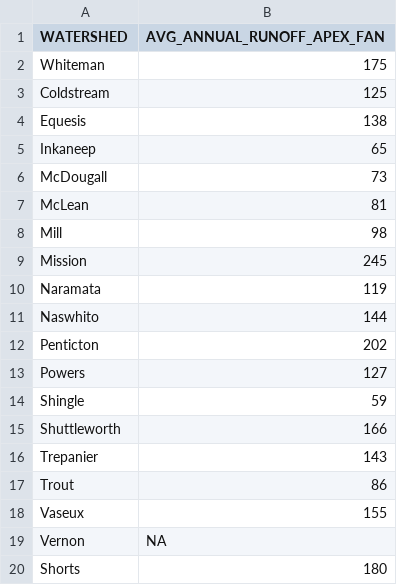
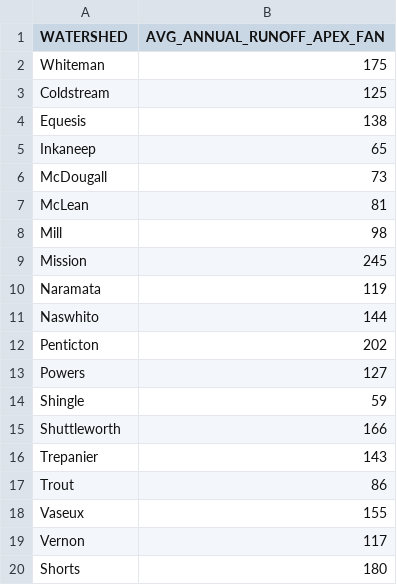
Before and after one commit to Okanagan-Basin-Water-Board/obwb-hydro-modelling, a CSV file: input-data/raw/parameter-codes/annual_runoff.csv, drawn as a sheet.

Commit message:
Add average annual runoff value for Vernon Creek

```diff
--- a/input-data/raw/parameter-codes/annual_runoff.csv
+++ b/input-data/raw/parameter-codes/annual_runoff.csv
@@ -18,3 +18,3 @@ Trout,86
 Vaseux,155
-Vernon,NA
+Vernon,117
 Shorts,180
```
